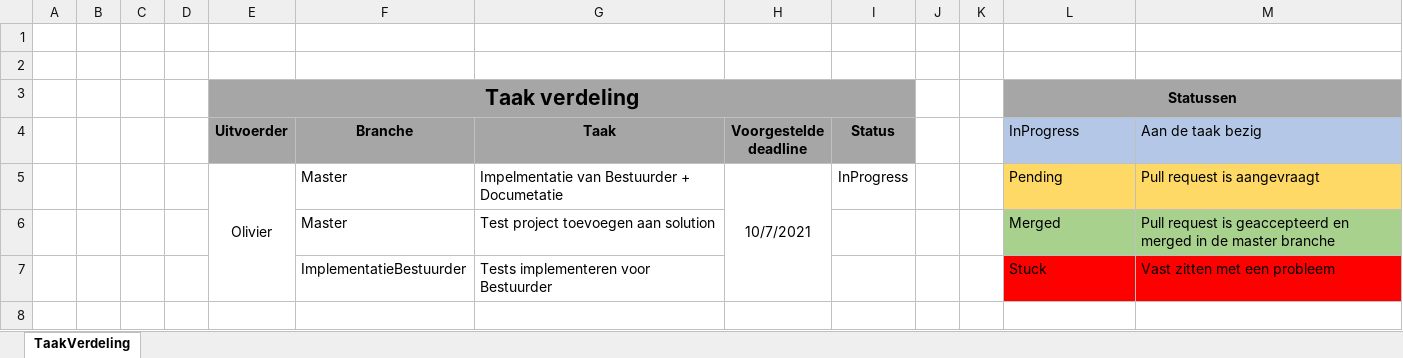
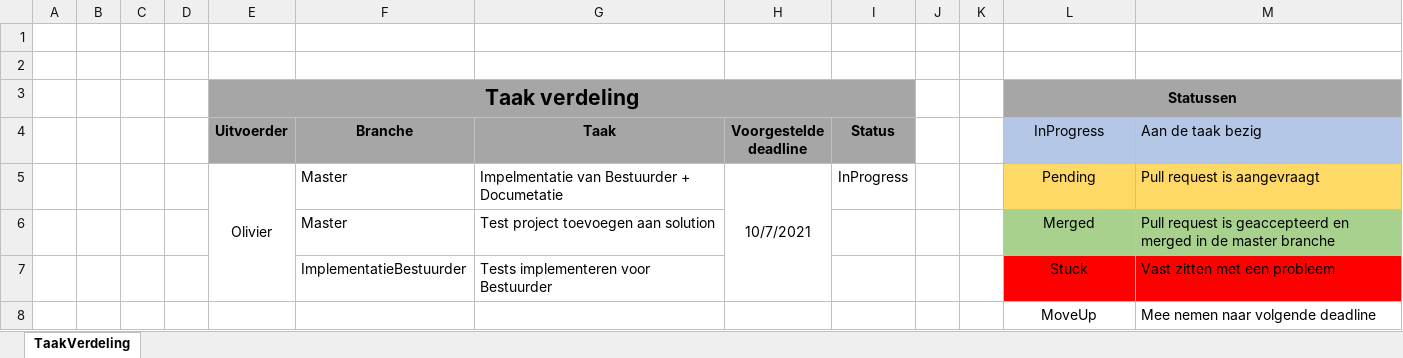
Before and after one commit to OlivierDeNeef/FleetMangementApp, an Excel workbook: Documentatie/Logboeken/TaakVerdeling.xlsx, sheet TaakVerdeling, drawn as a sheet; values as stored, in another font and other column widths than the file's, no borders; conditional formats not drawn; the diff names each change by its address in the sheet, - before the commit and + after, or states it on an @@ line.

Commit message:
Aanpassing van taakverdeling

```diff
--- a/Documentatie/Logboeken/TaakVerdeling.xlsx (sheet TaakVerdeling)
+++ b/Documentatie/Logboeken/TaakVerdeling.xlsx (sheet TaakVerdeling)
-L4:L7 alignment: left
+L4:L7 alignment: center
+row 8:  |  |  |  |  |  |  |  |  |  |  | MoveUp | Mee nemen naar volgende deadline
```
